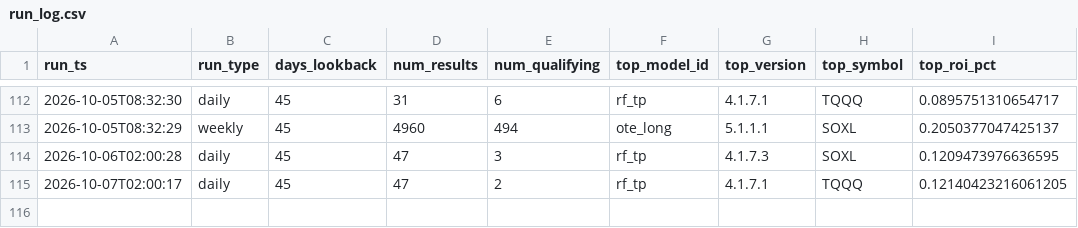
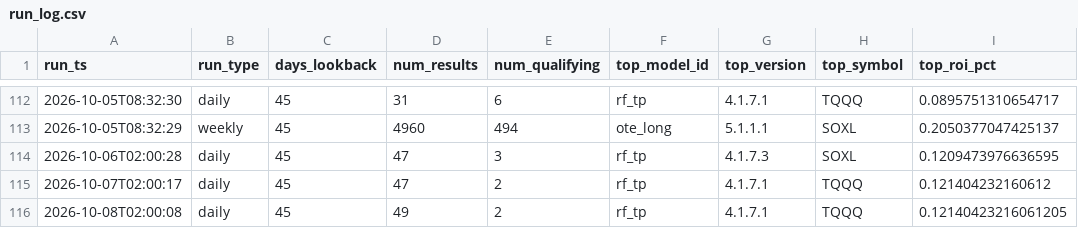
Before and after one commit to tenex-lab/tenex-lab.github.io, a CSV file: registry/run_log.csv, drawn as a sheet; only a part is shown, gaps mark what is left out.

Commit message:
Daily run: 20261008

```diff
--- a/registry/run_log.csv
+++ b/registry/run_log.csv
@@ -114,2 +114,3 @@ run_ts,run_type,days_lookback,num_results,num_qualifying,top_model_id,top_versio
 2026-10-06T02:00:28,daily,45,47,3,rf_tp,4.1.7.3,SOXL,0.1209473976636595
-2026-10-07T02:00:17,daily,45,47,2,rf_tp,4.1.7.1,TQQQ,0.12140423216061205
+2026-10-07T02:00:17,daily,45,47,2,rf_tp,4.1.7.1,TQQQ,0.121404232160612
+2026-10-08T02:00:08,daily,45,49,2,rf_tp,4.1.7.1,TQQQ,0.12140423216061205
```
Also changed, not shown: 1 other file.
